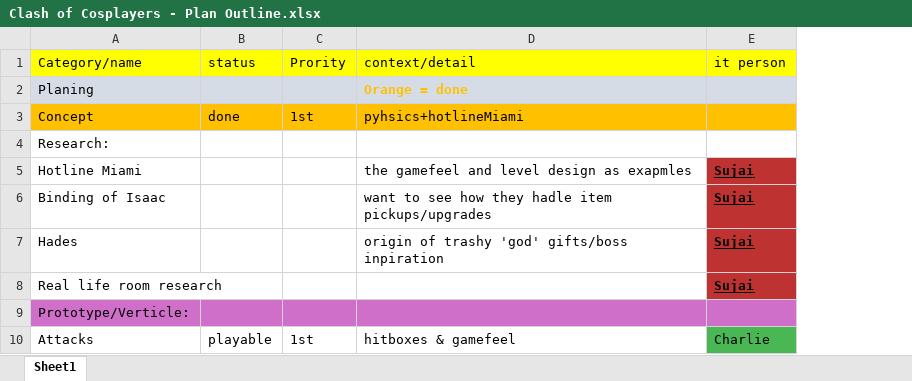
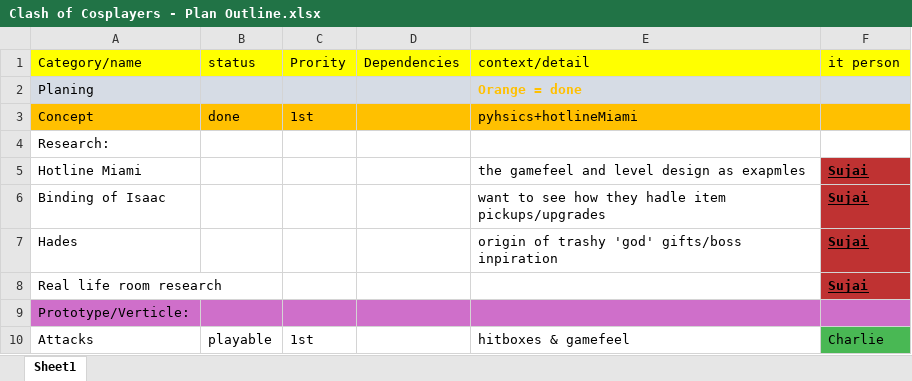
Before and after one commit to LuxRegem/Project_Clash-of-Cosplayers, an Excel workbook: Shared Documentation/Luke's Documents/Clash of Cosplayers - Plan Outline.xlsx, sheet Sheet1, drawn as a sheet; only a part is shown; values as stored, in another font and other column widths than the file's, no borders; the diff names each change by its address in the sheet, - before the commit and + after, or states it on an @@ line.

```diff
--- a/Shared Documentation/Luke's Documents/Clash of Cosplayers - Plan Outline.xlsx (sheet Sheet1)
+++ b/Shared Documentation/Luke's Documents/Clash of Cosplayers - Plan Outline.xlsx (sheet Sheet1)
+column D (Dependencies), empty
```
Also changed, not shown: 1 other file.
